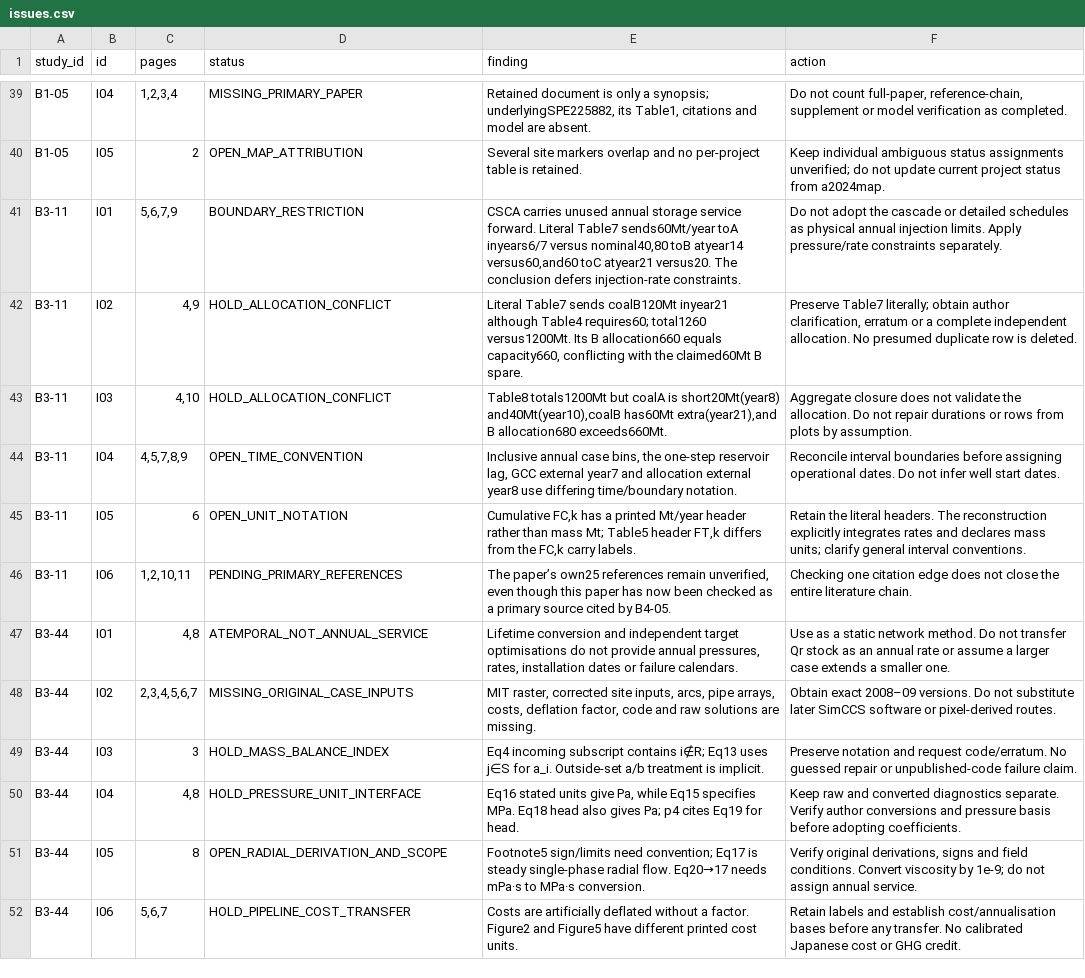
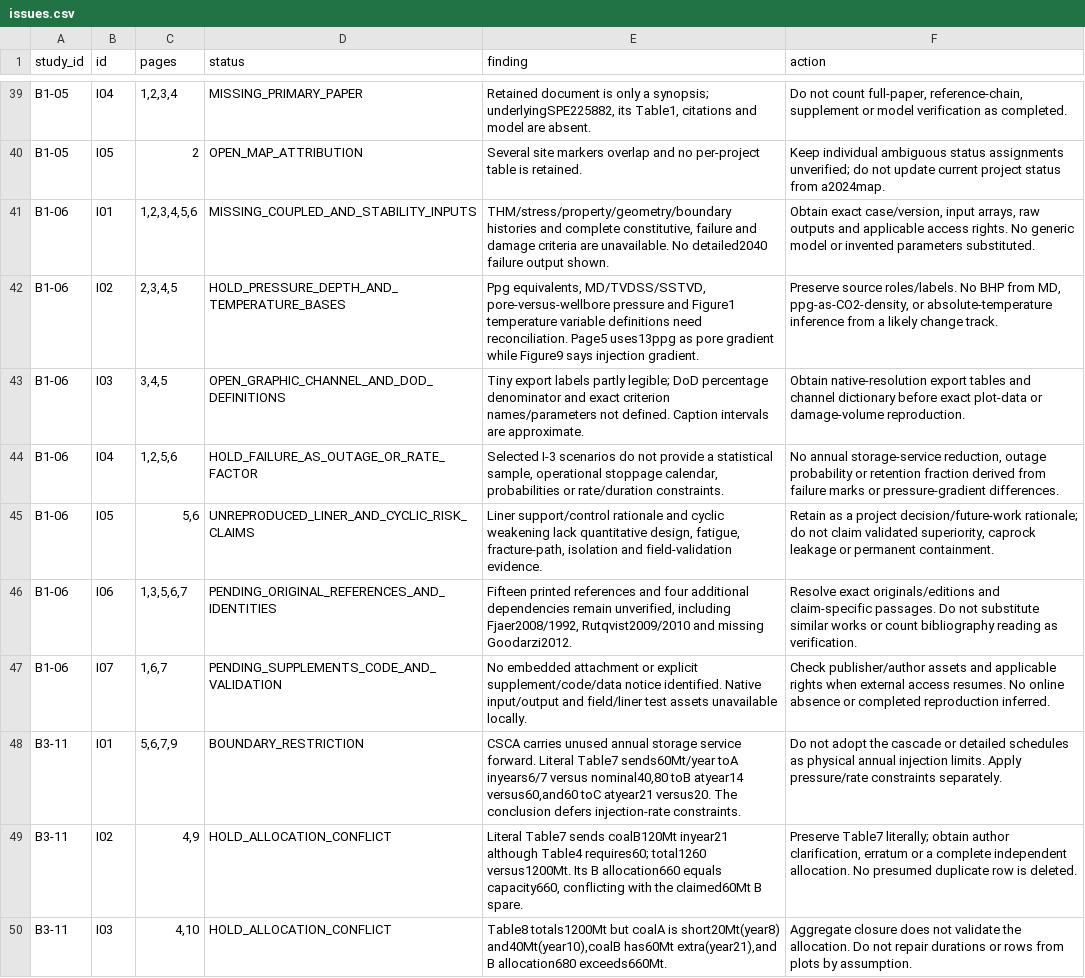
Before and after one commit to johnzhi/phd_decoding-v1, a CSV file: paper1/outputs/comprehensive_review/issues.csv, drawn as a sheet; only a part is shown, gaps mark what is left out; the shorter side is filled out with more unchanged rows; the diff names each change by its address in the sheet, - before the commit and + after, or states it on an @@ line.

Commit message:
Audit openhole stress formulas, completion transitions and failure limits

```diff
--- a/paper1/outputs/comprehensive_review/issues.csv
+++ b/paper1/outputs/comprehensive_review/issues.csv
+row 41: B1-06 | I01 | 1,2,3,4,5,6 | MISSING_COUPLED_AND_STABILITY_INPUTS | THM/stress/property/geometry/boundary histories and complete constitutive, failure and damage criteria are unavailable. No detailed2040 failure output shown. | Obtain exact case/version, input arrays, raw outputs and applicable access rights. No generic model or invented parameters substituted.
+row 42: B1-06 | I02 | 2,3,4,5 | HOLD_PRESSURE_DEPTH_AND_TEMPERATURE_BASES | Ppg equivalents, MD/TVDSS/SSTVD, pore-versus-wellbore pressure and Figure1 temperature variable definitions need reconciliation. Page5 uses13ppg as pore gradient while Figure9 says injection gradient. | Preserve source roles/labels. No BHP from MD, ppg-as-CO2-density, or absolute-temperature inference from a likely change track.
+row 43: B1-06 | I03 | 3,4,5 | OPEN_GRAPHIC_CHANNEL_AND_DOD_DEFINITIONS | Tiny export labels partly legible; DoD percentage denominator and exact criterion names/parameters not defined. Caption intervals are approximate. | Obtain native-resolution export tables and channel dictionary before exact plot-data or damage-volume reproduction.
+row 44: B1-06 | I04 | 1,2,5,6 | HOLD_FAILURE_AS_OUTAGE_OR_RATE_FACTOR | Selected I-3 scenarios do not provide a statistical sample, operational stoppage calendar, probabilities or rate/duration constraints. | No annual storage-service reduction, outage probability or retention fraction derived from failure marks or pressure-gradient differences.
+row 45: B1-06 | I05 | 5,6 | UNREPRODUCED_LINER_AND_CYCLIC_RISK_CLAIMS | Liner support/control rationale and cyclic weakening lack quantitative design, fatigue, fracture-path, isolation and field-validation evidence. | Retain as a project decision/future-work rationale; do not claim validated superiority, caprock leakage or permanent containment.
+row 46: B1-06 | I06 | 1,3,5,6,7 | PENDING_ORIGINAL_REFERENCES_AND_IDENTITIES | Fifteen printed references and four additional dependencies remain unverified, including Fjaer2008/1992, Rutqvist2009/2010 and missing Goodarzi2012. | Resolve exact originals/editions and claim-specific passages. Do not substitute similar works or count bibliography reading as verification.
+row 47: B1-06 | I07 | 1,6,7 | PENDING_SUPPLEMENTS_CODE_AND_VALIDATION | No embedded attachment or explicit supplement/code/data notice identified. Native input/output and field/liner test assets unavailable locally. | Check publisher/author assets and applicable rights when external access resumes. No online absence or completed reproduction inferred.
```
Also changed, not shown: paper1/data/source_catalogue.csv, paper1/outputs/comprehensive_review/pages.csv, 20 other files.
